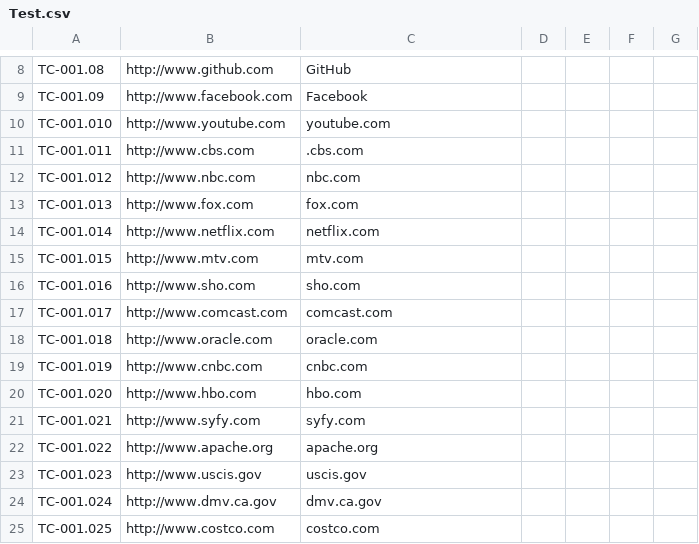
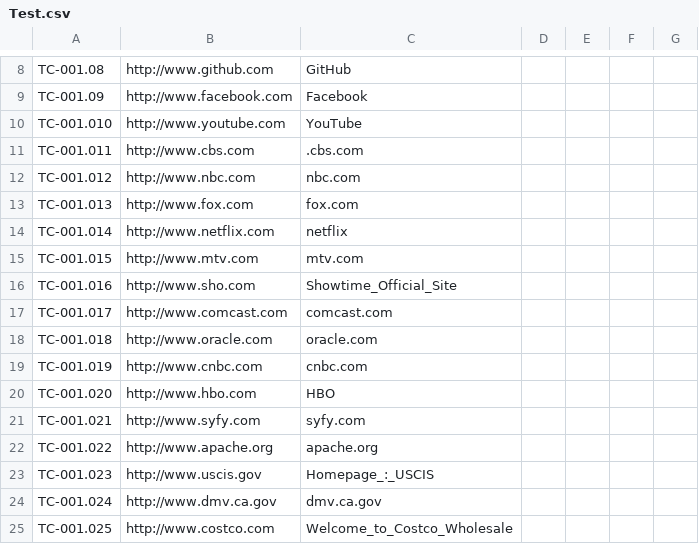
Before and after one commit to arua270/Title_Validation_CSV, a CSV file: src/main/resources/Test.csv, drawn as a sheet; only a part is shown, gaps mark what is left out.

Commit message:
New updates to Test.csv file

```diff
--- a/src/main/resources/Test.csv
+++ b/src/main/resources/Test.csv
@@ -9,3 +9,3 @@ TC-001.08,http://www.github.com,GitHub
 TC-001.09,http://www.facebook.com,Facebook
-TC-001.010,http://www.youtube.com,youtube.com
+TC-001.010,http://www.youtube.com,YouTube
 TC-001.011,http://www.cbs.com,.cbs.com
@@ -13,5 +13,5 @@ TC-001.012,http://www.nbc.com,nbc.com
 TC-001.013,http://www.fox.com,fox.com
-TC-001.014,http://www.netflix.com,netflix.com
+TC-001.014,http://www.netflix.com,netflix
 TC-001.015,http://www.mtv.com,mtv.com
-TC-001.016,http://www.sho.com,sho.com
+TC-001.016,http://www.sho.com,Showtime_Official_Site
 TC-001.017,http://www.comcast.com,comcast.com
@@ -19,7 +19,7 @@ TC-001.018,http://www.oracle.com,oracle.com
 TC-001.019,http://www.cnbc.com,cnbc.com
-TC-001.020,http://www.hbo.com,hbo.com
+TC-001.020,http://www.hbo.com,HBO
 TC-001.021,http://www.syfy.com,syfy.com
 TC-001.022,http://www.apache.org,apache.org
-TC-001.023,http://www.uscis.gov,uscis.gov
+TC-001.023,http://www.uscis.gov,Homepage_:_USCIS
 TC-001.024,http://www.dmv.ca.gov,dmv.ca.gov
-TC-001.025,http://www.costco.com,costco.com
+TC-001.025,http://www.costco.com,Welcome_to_Costco_Wholesale
```
